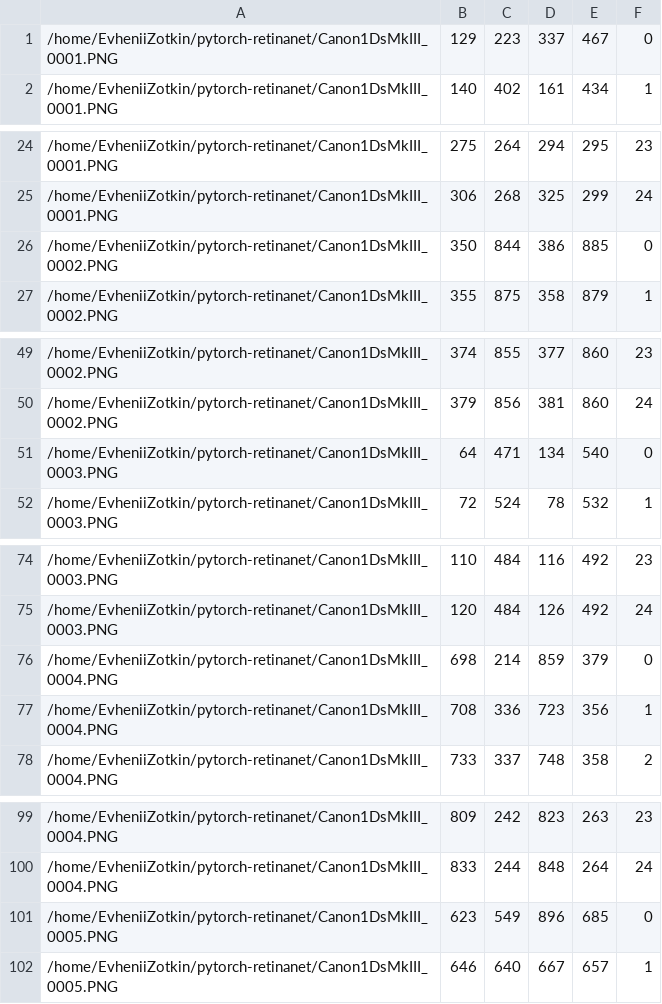
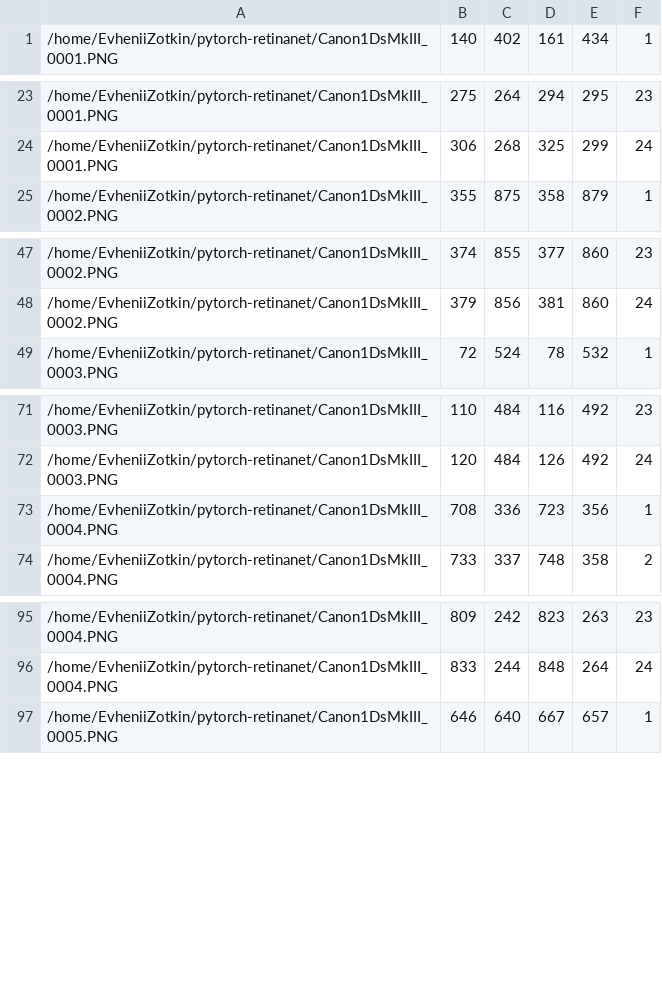
Before and after one commit to Zotkin/pytorch-retinanet, a CSV file: data/annotations.csv, drawn as a sheet; only a part is shown, gaps mark what is left out; the diff covers the shown part only; the diff names each change by its address in the sheet, - before the commit and + after, or states it on an @@ line.

```diff
--- a/data/annotations.csv
+++ b/data/annotations.csv
-row 1: /home/EvheniiZotkin/pytorch-retinanet/Canon1DsMkIII_0001.PNG | 129 | 223 | 337 | 467 | 0
-row 26: /home/EvheniiZotkin/pytorch-retinanet/Canon1DsMkIII_0002.PNG | 350 | 844 | 386 | 885 | 0
-row 51: /home/EvheniiZotkin/pytorch-retinanet/Canon1DsMkIII_0003.PNG | 64 | 471 | 134 | 540 | 0
-row 76: /home/EvheniiZotkin/pytorch-retinanet/Canon1DsMkIII_0004.PNG | 698 | 214 | 859 | 379 | 0
-row 101: /home/EvheniiZotkin/pytorch-retinanet/Canon1DsMkIII_0005.PNG | 623 | 549 | 896 | 685 | 0
```
Also changed, not shown: 5 removed rows elsewhere in this file, 2 other files.
